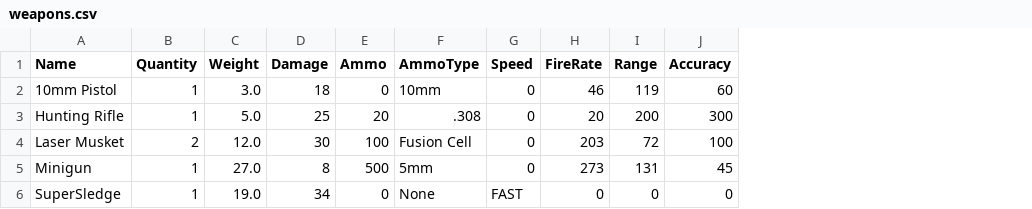
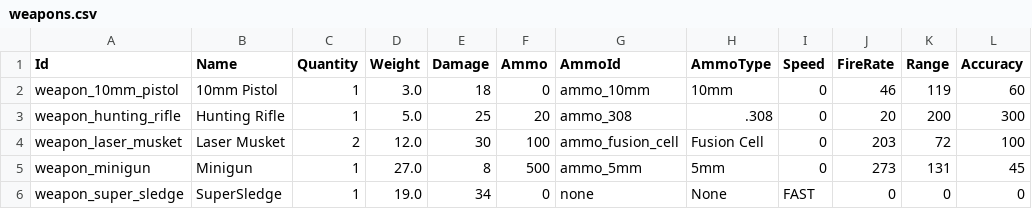
Before and after one commit to ImPapaGhost/Pipboy-3000, a CSV file: weapons.csv, drawn as a sheet; only a part is shown; the diff names each change by its address in the sheet, - before the commit and + after, or states it on an @@ line.

```diff
--- a/weapons.csv
+++ b/weapons.csv
+column A (Id), rows 2-6: weapon_10mm_pistol | weapon_hunting_rifle | weapon_laser_musket | weapon_minigun | weapon_super_sledge
+column G (AmmoId), rows 2-6: ammo_10mm | ammo_308 | ammo_fusion_cell | ammo_5mm | none
```
Also changed, not shown: apparel.csv, junk.csv, 29 other files.
